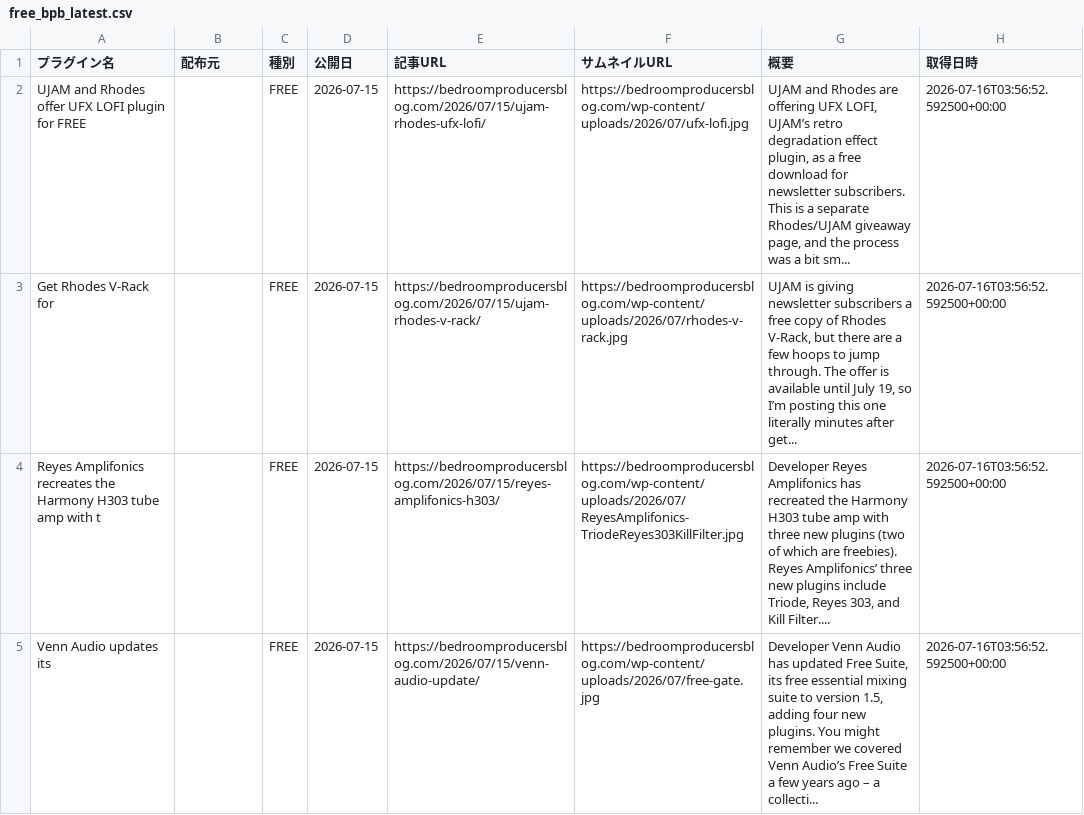
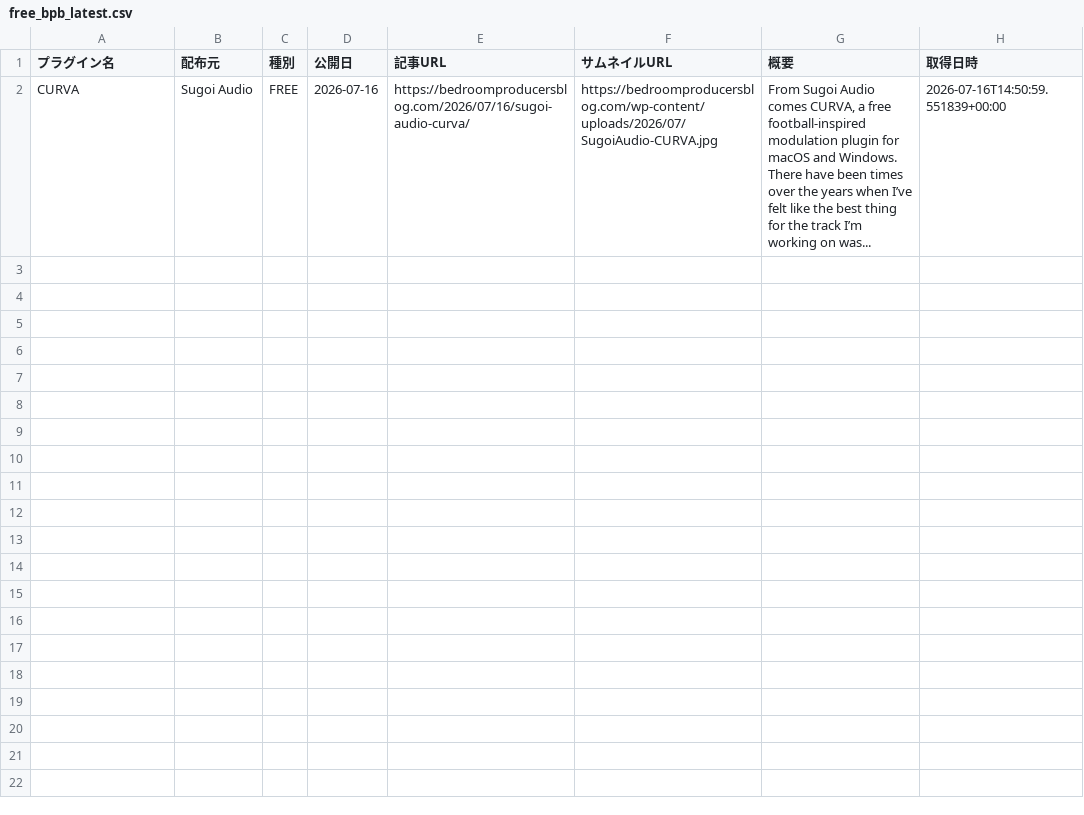
Before and after one commit to Plugin-Tsushin/plugin-boutique-scraper, a CSV file: output/free_bpb_latest.csv, drawn as a sheet; removed rows and columns are numbered as before the commit, all else as after; the diff names each change by its address in the sheet, - before the commit and + after, or states it on an @@ line.

```diff
--- a/output/free_bpb_latest.csv
+++ b/output/free_bpb_latest.csv
-row 2: UJAM and Rhodes offer UFX LOFI plugin for FREE |  | FREE | 2026-07-15 | https://bedroomproducersblog.com/2026/07/15/ujam-rhodes-ufx-lofi/ | https://bedroomproducersblog.com/wp-content/uploads/2026/07/ufx-lofi.jpg | UJAM and Rhodes are offering UFX LOFI, UJAM’s retro degradation effect plugin, as a free download for newsletter subscribers. This is a separate Rhodes/UJAM giveaway page, and the process was a bit sm... | 2026-07-16T03:56:52.592500+00:00
-row 3: Get Rhodes V-Rack for |  | FREE | 2026-07-15 | https://bedroomproducersblog.com/2026/07/15/ujam-rhodes-v-rack/ | https://bedroomproducersblog.com/wp-content/uploads/2026/07/rhodes-v-rack.jpg | UJAM is giving newsletter subscribers a free copy of Rhodes V-Rack, but there are a few hoops to jump through. The offer is available until July 19, so I’m posting this one literally minutes after get... | 2026-07-16T03:56:52.592500+00:00
-row 4: Reyes Amplifonics recreates the Harmony H303 tube amp with t |  | FREE | 2026-07-15 | https://bedroomproducersblog.com/2026/07/15/reyes-amplifonics-h303/ | https://bedroomproducersblog.com/wp-content/uploads/2026/07/ReyesAmplifonics-TriodeReyes303KillFilter.jpg | Developer Reyes Amplifonics has recreated the Harmony H303 tube amp with three new plugins (two of which are freebies). Reyes Amplifonics’ three new plugins include Triode, Reyes 303, and Kill Filter.... | 2026-07-16T03:56:52.592500+00:00
-row 5: Venn Audio updates its |  | FREE | 2026-07-15 | https://bedroomproducersblog.com/2026/07/15/venn-audio-update/ | https://bedroomproducersblog.com/wp-content/uploads/2026/07/free-gate.jpg | Developer Venn Audio has updated Free Suite, its free essential mixing suite to version 1.5, adding four new plugins. You might remember we covered Venn Audio’s Free Suite a few years ago – a collecti... | 2026-07-16T03:56:52.592500+00:00
+row 2: CURVA | Sugoi Audio | FREE | 2026-07-16 | https://bedroomproducersblog.com/2026/07/16/sugoi-audio-curva/ | https://bedroomproducersblog.com/wp-content/uploads/2026/07/SugoiAudio-CURVA.jpg | From Sugoi Audio comes CURVA, a free football-inspired modulation plugin for macOS and Windows. There have been times over the years when I’ve felt like the best thing for the track I’m working on was... | 2026-07-16T14:50:59.551839+00:00
```
Also changed, not shown: output/free_bpb_history.csv.
